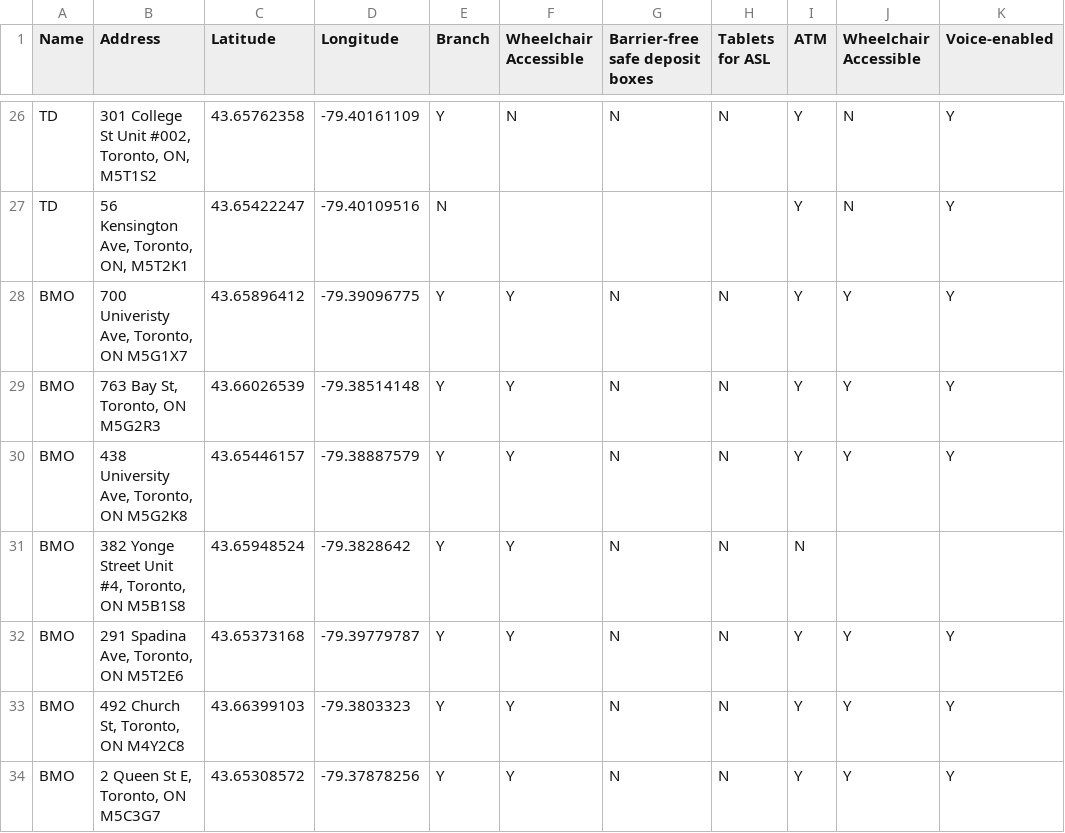
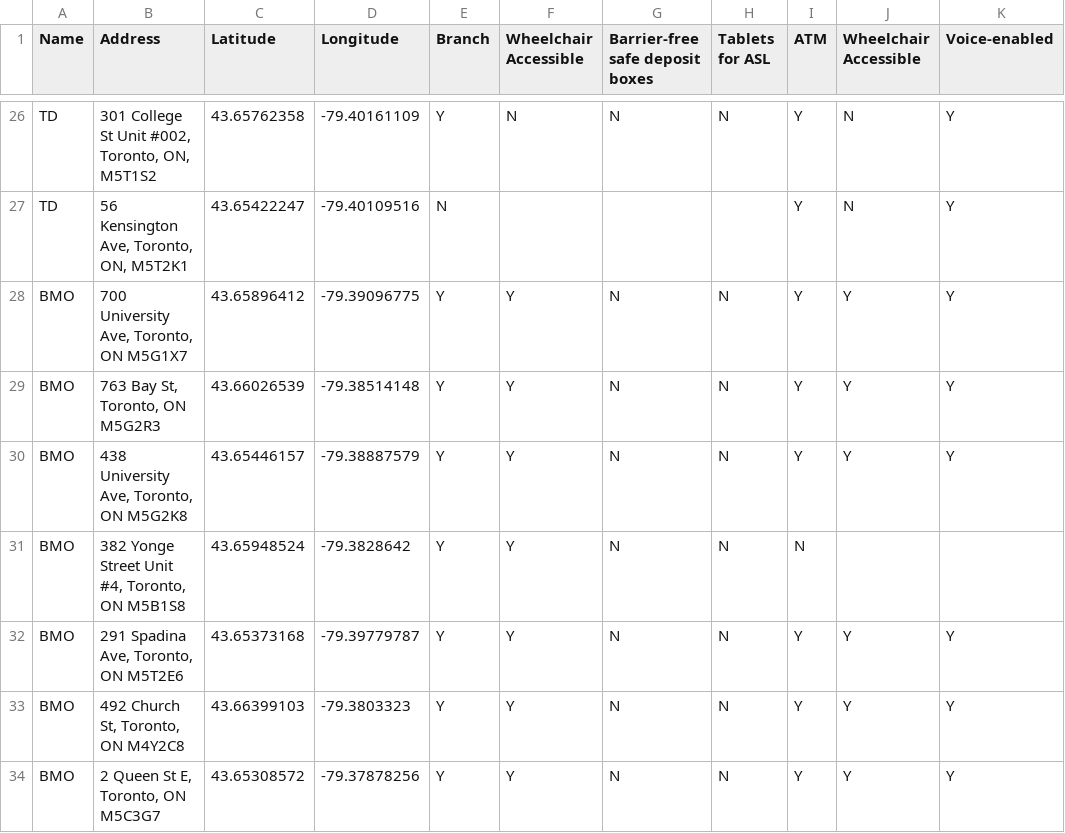
Before and after one commit to isha14605/accessibility_map, a CSV file: banks.csv, drawn as a sheet; only a part is shown, gaps mark what is left out; the diff names each change by its address in the sheet, - before the commit and + after, or states it on an @@ line.

```diff
--- a/banks.csv
+++ b/banks.csv
-B28 (Address): 700 Univeristy Ave, Toronto, ON M5G1X7
+B28 (Address): 700 University Ave, Toronto, ON M5G1X7
```
Also changed, not shown: 2 other files.
